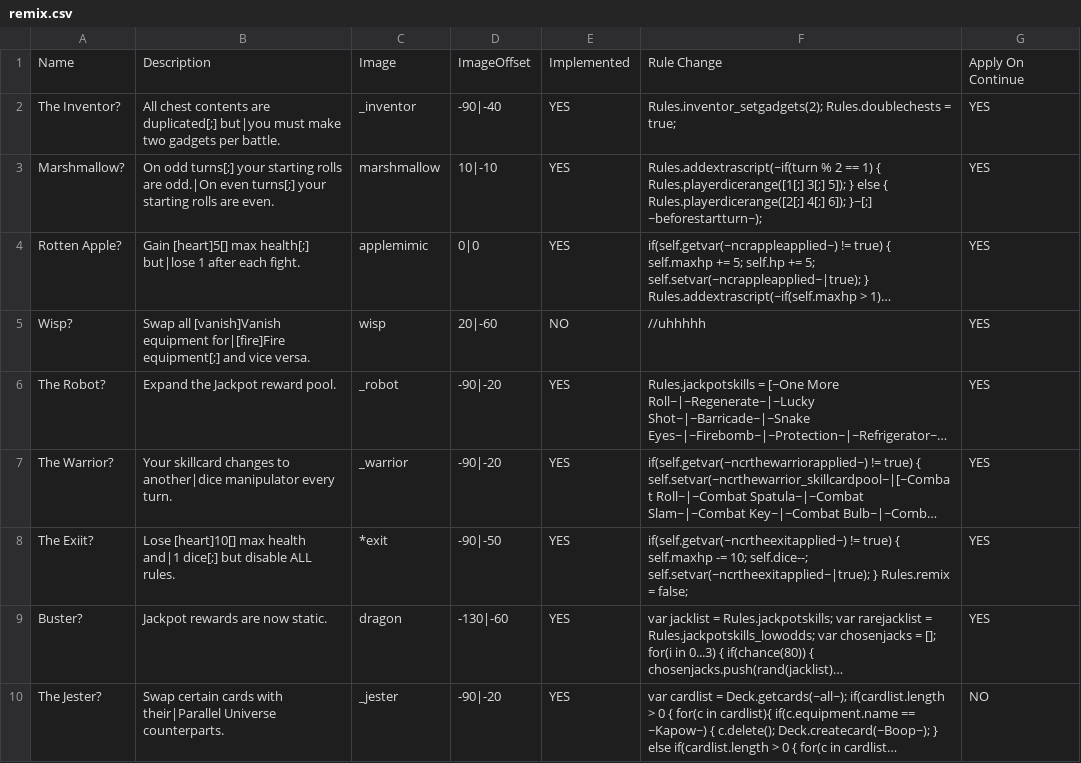
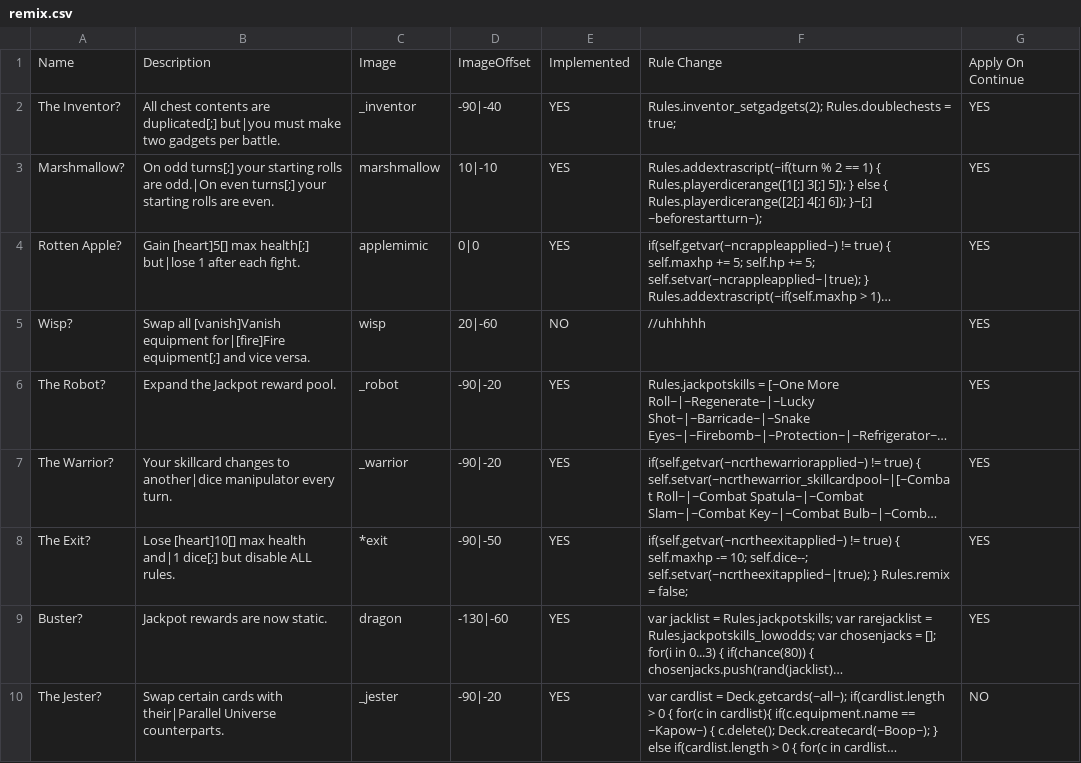
Before and after one commit to ncrecc/ncrmod, a CSV file: _append/data/text/remix.csv, drawn as a sheet; only a part is shown; long unchanged cells end in …; the diff names each change by its address in the sheet, - before the commit and + after, or states it on an @@ line.

```diff
--- a/_append/data/text/remix.csv
+++ b/_append/data/text/remix.csv
-A8: The Exiit?
+A8: The Exit?
```
Also changed, not shown: _append/data/text/items.csv, _merge/data/text/episodes.csv, 10 other files.
